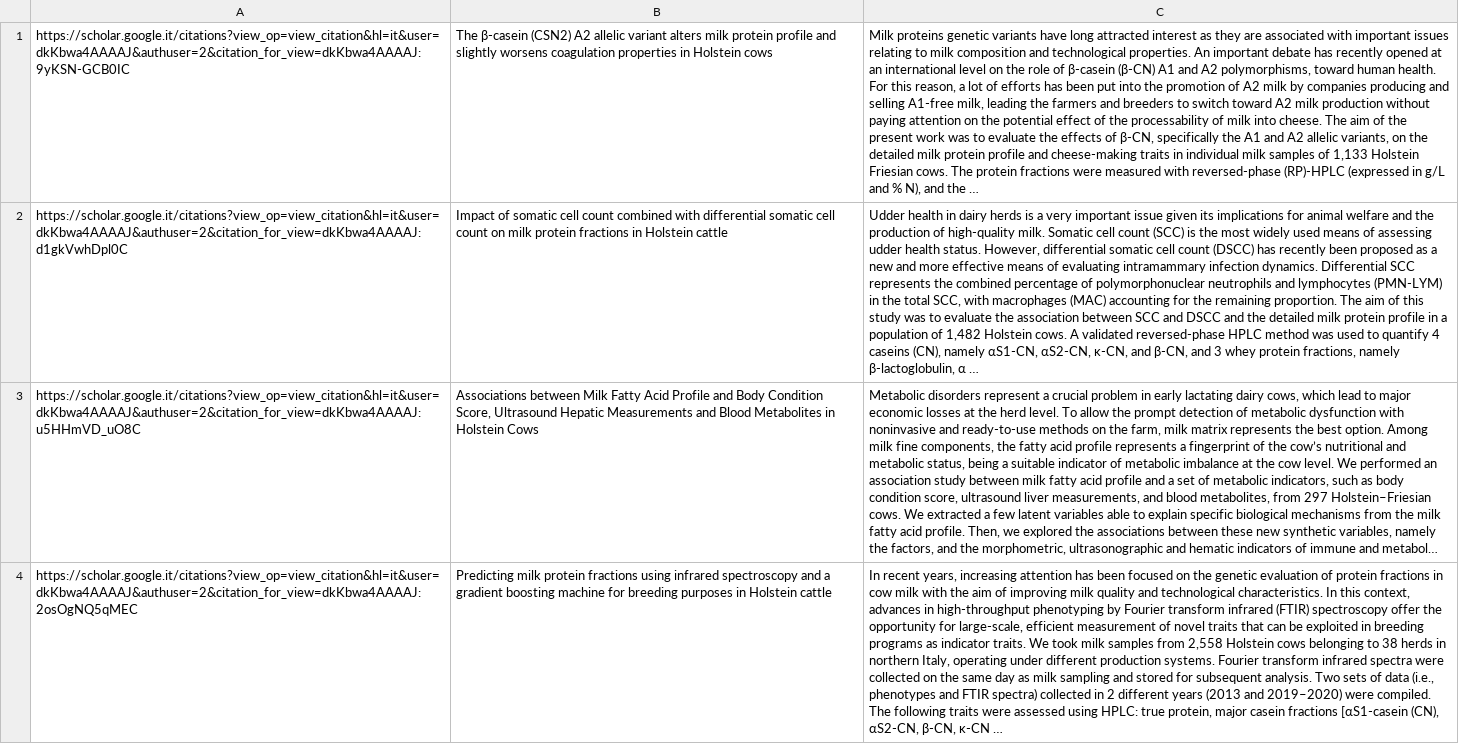
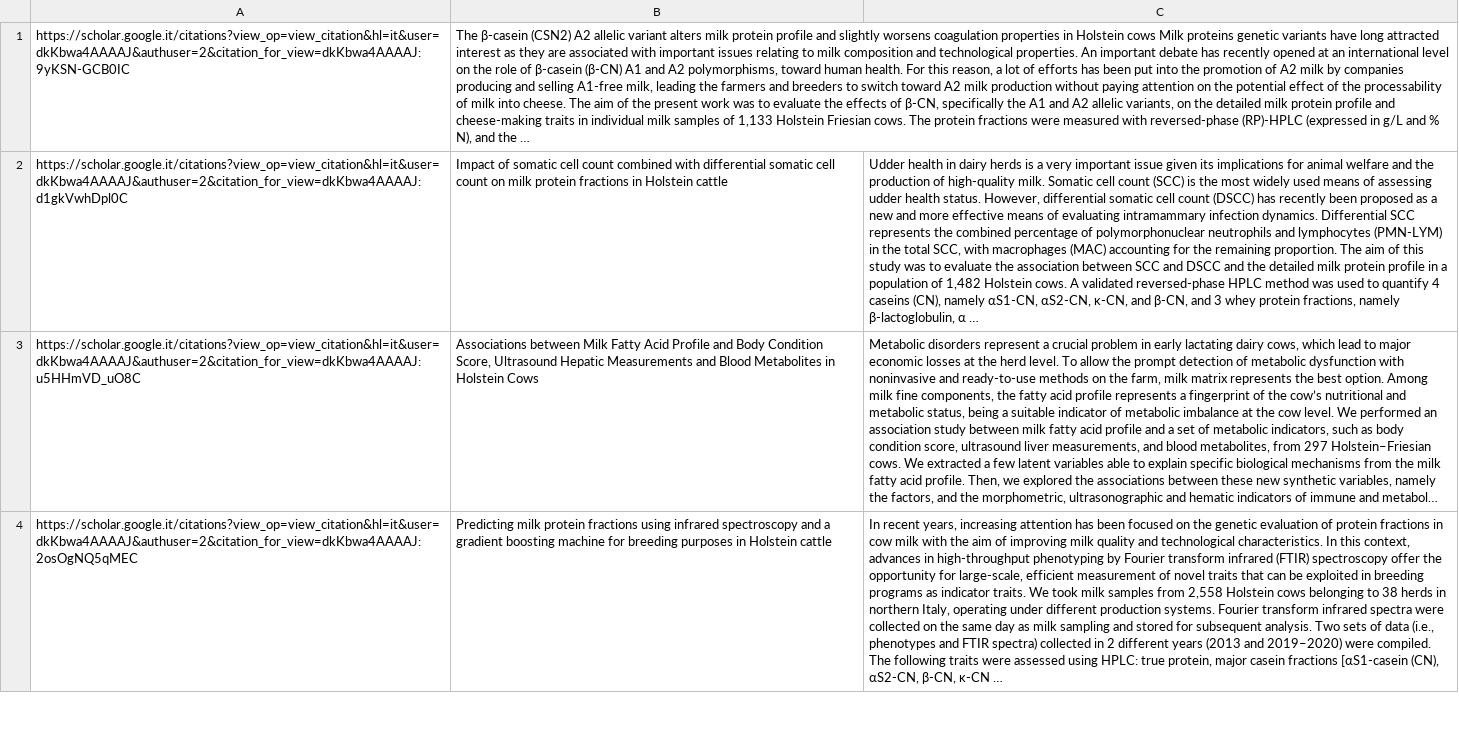
Before and after one commit to MarcoRMz95/Publication, a CSV file: data.CSV, drawn as a sheet; only a part is shown; long unchanged cells end in …; the diff names each change by its address in the sheet, - before the commit and + after, or states it on an @@ line.

Commit message:
Update data.CSV

```diff
--- a/data.CSV
+++ b/data.CSV
-B1: …Holstein cows
+B1: …Holstein cows Milk proteins genetic variants have long attracted interest as they are associated with important issues relating to milk composition and technological properties. An important debate has recently opened at an international level on the role of β-casein (β-CN) A1 and A2 polymorphisms, toward human health. For this reason, a lot of efforts has been put into the promotion of A2 milk by companies producing and selling A1-free milk, leading the farmers and breeders to switch toward A2 milk production without paying attention on the potential effect of the processability of milk into cheese. The aim of the present work was to evaluate the effects of β-CN, specifically the A1 and A2 allelic variants, on the detailed milk protein profile and cheese-making traits in individual milk samples of 1,133 Holstein Friesian cows. The protein fractions were measured with reversed-phase (RP)-HPLC (expressed in g/L and % N), and the …
-C1: Milk proteins genetic variants have long attracted interest as they are associated with important issues relating to milk composition and technological properties. An important debate has recently opened at an international level on the role of β-casein (β-CN) A1 and A2 polymorphisms, toward human health. For this reason, a lot of efforts has been put into the promotion of A2 milk by companies producing and selling A1-free milk, leading the farmers and breeders to switch toward A2 milk production without paying attention on the potential effect of the processability of milk into cheese. The aim of the present work was to evaluate the effects of β-CN, specifically the A1 and A2 allelic variants, on the detailed milk protein profile and cheese-making traits in individual milk samples of 1,133 Holstein Friesian cows. The protein fractions were measured with reversed-phase (RP)-HPLC (expressed in g/L and % N), and the …
+C1: (empty)
```
